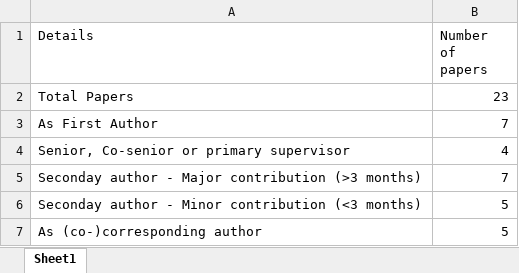
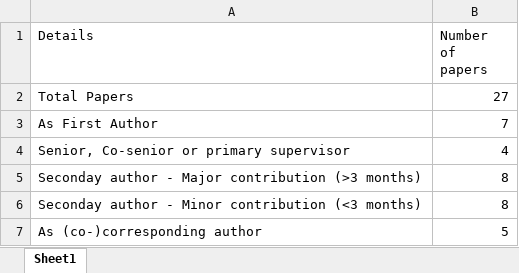
Before and after one commit to Conorisco/CV, an Excel workbook: data/Publication details.xlsx, sheet Sheet1, drawn as a sheet; values as stored, in another font and other column widths than the file's, no borders; the diff names each change by its address in the sheet, - before the commit and + after, or states it on an @@ line.

```diff
--- a/data/Publication details.xlsx (sheet Sheet1)
+++ b/data/Publication details.xlsx (sheet Sheet1)
-B2 (Number of papers): 23
+B2 (Number of papers): 27
-B5 (Number of papers): 7
+B5 (Number of papers): 8
-B6 (Number of papers): 5
+B6 (Number of papers): 8
```
Also changed, not shown: data/Thesis_committee.xlsx, data/employment.xlsx, 9 other files.
